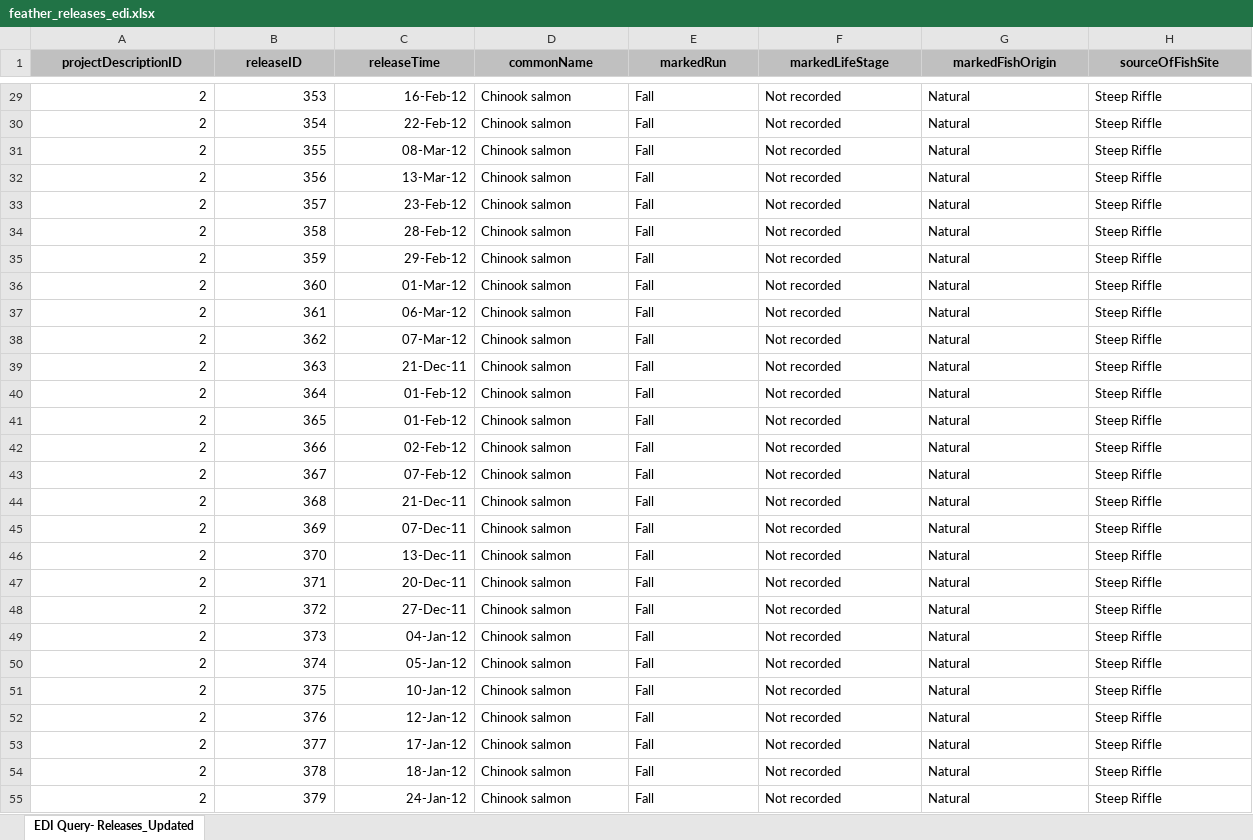
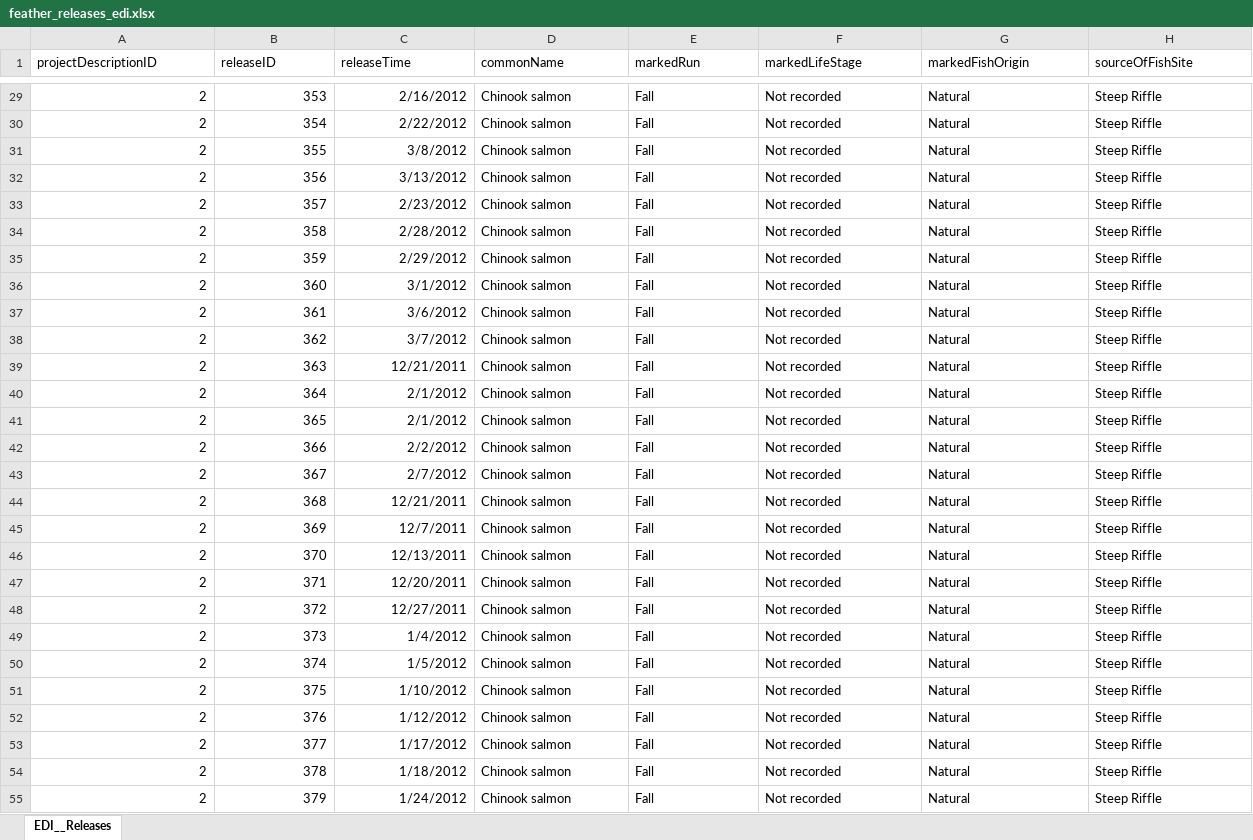
Before and after one commit to SRJPE/jpe-feather-edi, an Excel workbook: data-raw/feather_releases_edi.xlsx, sheet EDI__Releases, drawn as a sheet; only a part is shown, gaps mark what is left out; values as stored, in another font and other column widths than the file's, no borders; the diff covers the shown part only; the diff names each change by its address in the sheet, - before the commit and + after, or states it on an @@ line.

```diff
--- a/data-raw/feather_releases_edi.xlsx (sheet EDI__Releases)
+++ b/data-raw/feather_releases_edi.xlsx (sheet EDI__Releases)
-sheet tab: EDI Query- Releases_Updated
+sheet tab: EDI__Releases
@@ A1:H1 fill: #C0C0C0 → none, bold: on → off, alignment: center → left @@
-C29 (releaseTime): 16-Feb-12
+C29 (releaseTime): 2/16/2012
-C30 (releaseTime): 22-Feb-12
+C30 (releaseTime): 2/22/2012
-C31 (releaseTime): 08-Mar-12
+C31 (releaseTime): 3/8/2012
-C32 (releaseTime): 13-Mar-12
+C32 (releaseTime): 3/13/2012
-C33 (releaseTime): 23-Feb-12
+C33 (releaseTime): 2/23/2012
-C34 (releaseTime): 28-Feb-12
+C34 (releaseTime): 2/28/2012
-C35 (releaseTime): 29-Feb-12
+C35 (releaseTime): 2/29/2012
-C36 (releaseTime): 01-Mar-12
+C36 (releaseTime): 3/1/2012
-C37 (releaseTime): 06-Mar-12
+C37 (releaseTime): 3/6/2012
-C38 (releaseTime): 07-Mar-12
+C38 (releaseTime): 3/7/2012
-C39 (releaseTime): 21-Dec-11
+C39 (releaseTime): 12/21/2011
-C40:C41 (releaseTime): 01-Feb-12
+C40:C41 (releaseTime): 2/1/2012
-C42 (releaseTime): 02-Feb-12
+C42 (releaseTime): 2/2/2012
-C43 (releaseTime): 07-Feb-12
+C43 (releaseTime): 2/7/2012
-C44 (releaseTime): 21-Dec-11
+C44 (releaseTime): 12/21/2011
-C45 (releaseTime): 07-Dec-11
+C45 (releaseTime): 12/7/2011
-C46 (releaseTime): 13-Dec-11
+C46 (releaseTime): 12/13/2011
-C47 (releaseTime): 20-Dec-11
+C47 (releaseTime): 12/20/2011
-C48 (releaseTime): 27-Dec-11
+C48 (releaseTime): 12/27/2011
-C49 (releaseTime): 04-Jan-12
+C49 (releaseTime): 1/4/2012
-C50 (releaseTime): 05-Jan-12
+C50 (releaseTime): 1/5/2012
-C51 (releaseTime): 10-Jan-12
+C51 (releaseTime): 1/10/2012
-C52 (releaseTime): 12-Jan-12
+C52 (releaseTime): 1/12/2012
-C53 (releaseTime): 17-Jan-12
+C53 (releaseTime): 1/17/2012
-C54 (releaseTime): 18-Jan-12
+C54 (releaseTime): 1/18/2012
-C55 (releaseTime): 24-Jan-12
+C55 (releaseTime): 1/24/2012
```
Also changed, not shown: 386 edited cells and cell formats elsewhere in this sheet, data-raw/feather_recaptures_edi.xlsx, data-raw/feather_releasefish_edi.xlsx, 7 other files.
